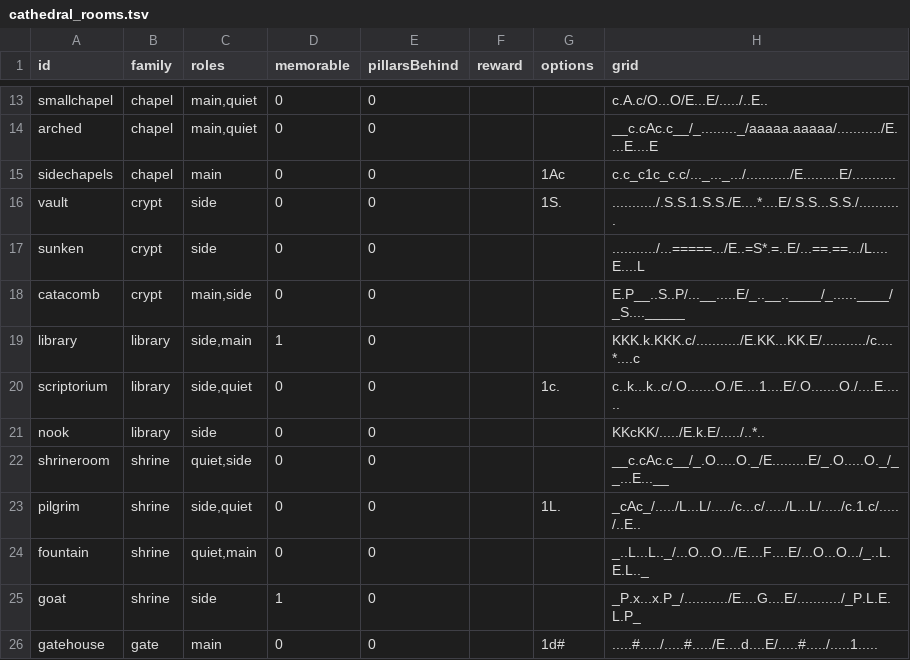
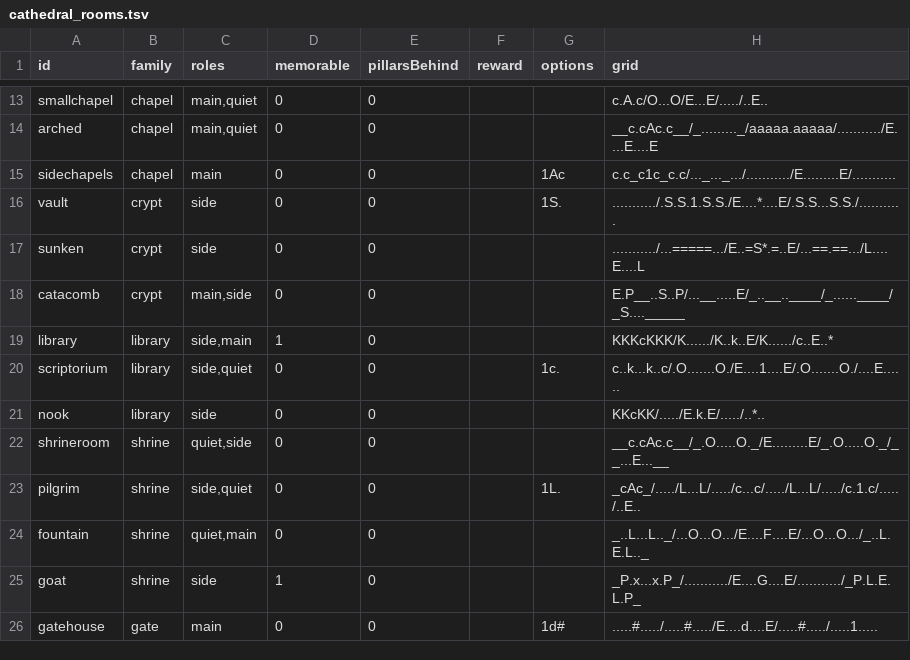
Before and after one commit to Crusher87/DevilutionX, a TSV file: mods/poe2/txtdata/poe2/cathedral_rooms.tsv, drawn as a sheet; only a part is shown, gaps mark what is left out.

```diff
--- a/mods/poe2/txtdata/poe2/cathedral_rooms.tsv
+++ b/mods/poe2/txtdata/poe2/cathedral_rooms.tsv
@@ -18,3 +18,3 @@ sunken	crypt	side	0	0			.........../...=====.../E..=S*.=..E/...==.==.../L....E..
 catacomb	crypt	main,side	0	0			E.P__..S..P/...__.....E/_..__..____/_......____/_S...._____
-library	library	side,main	1	0			KKK.k.KKK.c/.........../E.KK...KK.E/.........../c....*....c
+library	library	side,main	1	0			KKKcKKK/K....../K..k..E/K....../c..E..*
 scriptorium	library	side,quiet	0	0		1c.	c..k...k..c/.O.......O./E....1....E/.O.......O./....E......
```
Also changed, not shown: 1 other file.
